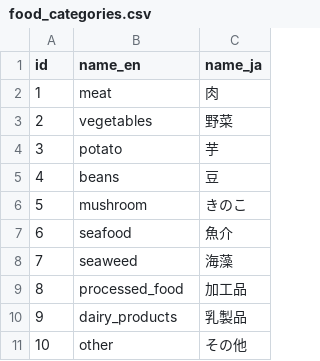
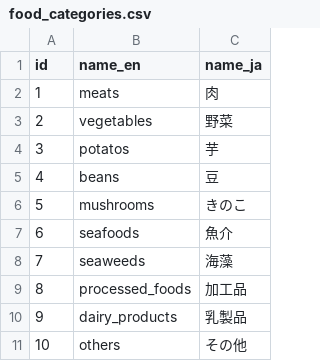
Before and after one commit to maccha0401/remember-the-pantry, a CSV file: db/seeds/food_categories.csv, drawn as a sheet.

```diff
--- a/db/seeds/food_categories.csv
+++ b/db/seeds/food_categories.csv
@@ -1,11 +1,11 @@
 id,name_en,name_ja
-1,meat,肉
+1,meats,肉
 2,vegetables,野菜
-3,potato,芋
+3,potatos,芋
 4,beans,豆
-5,mushroom,きのこ
-6,seafood,魚介
-7,seaweed,海藻
-8,processed_food,加工品
+5,mushrooms,きのこ
+6,seafoods,魚介
+7,seaweeds,海藻
+8,processed_foods,加工品
 9,dairy_products,乳製品
-10,other,その他
+10,others,その他
```
Also changed, not shown: db/seeds/foods.csv, db/seeds/ingredients.csv, 4 other files.
